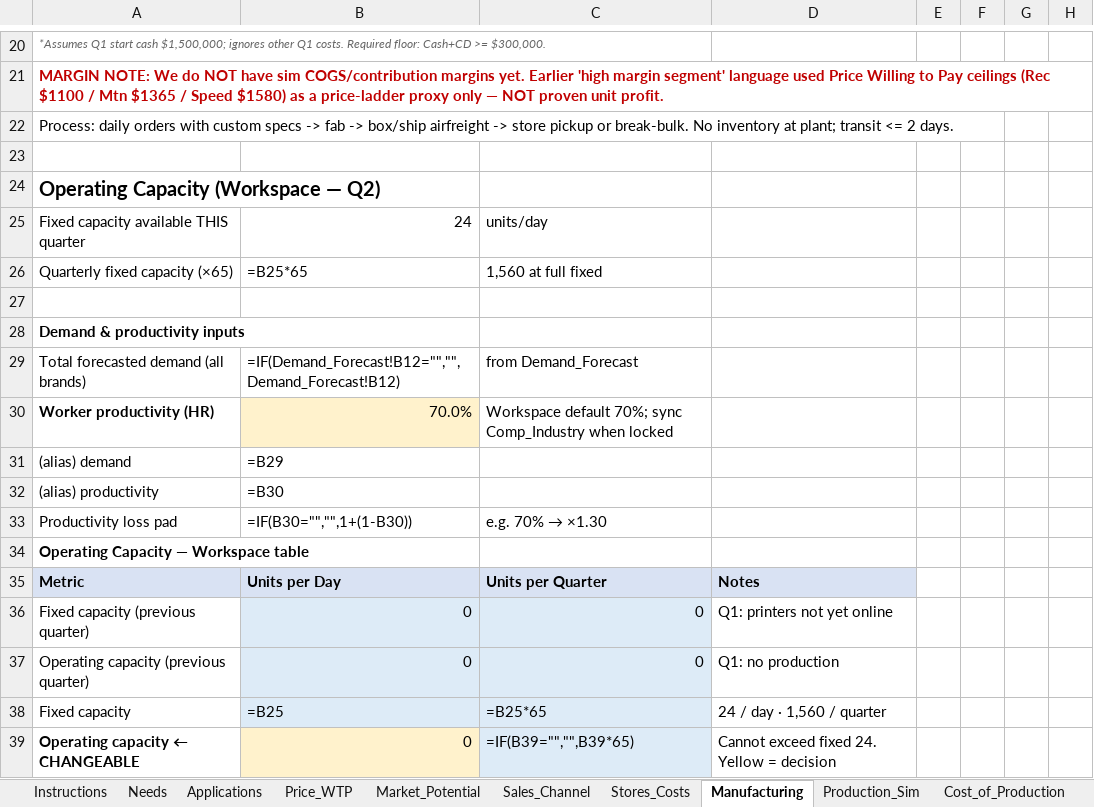
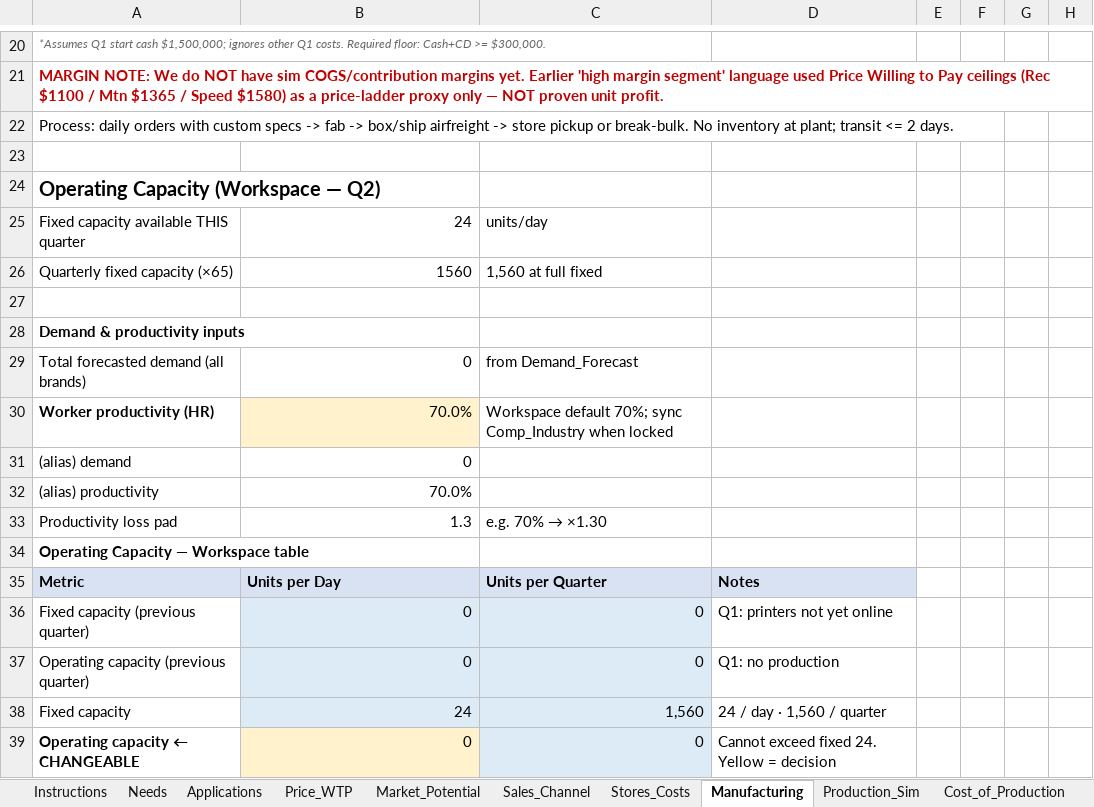
Before and after one commit to KyleConger/VentureBike, an Excel workbook: quarters/Q2/Q2Data.xlsx, sheet Manufacturing, drawn as a sheet; only a part is shown, gaps mark what is left out; values as stored, in another font and other column widths than the file's, no borders; formulas without a stored value are shown as written; charts and pictures not drawn; the diff covers the shown part only; the diff names each change by its address in the sheet, - before the commit and + after, or states it on an @@ line.

```diff
--- a/quarters/Q2/Q2Data.xlsx (sheet Manufacturing)
+++ b/quarters/Q2/Q2Data.xlsx (sheet Manufacturing)
-B26: =B25*65
+B26: 1560
-B29: =IF(Demand_Forecast!B12="","",Demand_Forecast!B12)
+B29: 0
-B31: =B29
+B31: 0
-B32: =B30
+B32: 70.0%
-B33: =IF(B30="","",1+(1-B30))
+B33: 1.3
-B38: =B25
+B38: 24
-C38: =B25*65
+C38: 1,560
-C39: =IF(B39="","",B39*65)
+C39: 0
```
Also changed, not shown: 45 edited cells elsewhere in this sheet, sheet Needs_Ranked, sheet Needs, sheet Sales_Ops, sheet Demand_Forecast, sheet Production_Sim, sheet Applications, 9 more sheets, formulas that keep their value, charts or pictures.
